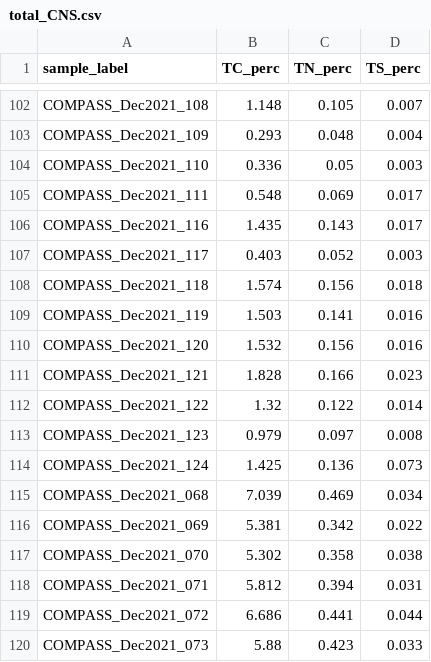
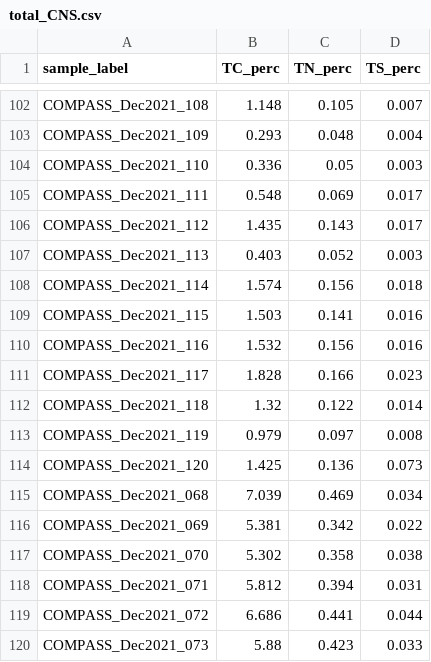
Before and after one commit to COMPASS-DOE/cmps-soil_characterization, a CSV file: 1-data/processed/total_CNS.csv, drawn as a sheet; only a part is shown, gaps mark what is left out.

```diff
--- a/1-data/processed/total_CNS.csv
+++ b/1-data/processed/total_CNS.csv
@@ -105,11 +105,11 @@
 "COMPASS_Dec2021_111",0.548,0.069,0.017
-"COMPASS_Dec2021_116",1.435,0.143,0.017
-"COMPASS_Dec2021_117",0.403,0.052,0.003
-"COMPASS_Dec2021_118",1.574,0.156,0.018
-"COMPASS_Dec2021_119",1.503,0.141,0.016
-"COMPASS_Dec2021_120",1.532,0.156,0.016
-"COMPASS_Dec2021_121",1.828,0.166,0.023
-"COMPASS_Dec2021_122",1.32,0.122,0.014
-"COMPASS_Dec2021_123",0.979,0.097,0.008
-"COMPASS_Dec2021_124",1.425,0.136,0.073
+"COMPASS_Dec2021_112",1.435,0.143,0.017
+"COMPASS_Dec2021_113",0.403,0.052,0.003
+"COMPASS_Dec2021_114",1.574,0.156,0.018
+"COMPASS_Dec2021_115",1.503,0.141,0.016
+"COMPASS_Dec2021_116",1.532,0.156,0.016
+"COMPASS_Dec2021_117",1.828,0.166,0.023
+"COMPASS_Dec2021_118",1.32,0.122,0.014
+"COMPASS_Dec2021_119",0.979,0.097,0.008
+"COMPASS_Dec2021_120",1.425,0.136,0.073
 "COMPASS_Dec2021_068",7.039,0.469,0.034
```
Also changed, not shown: 1-data/processed/gravimetric_water.csv, 1-data/processed/inorganic_n_2022-07-18.csv, 2 other files.
